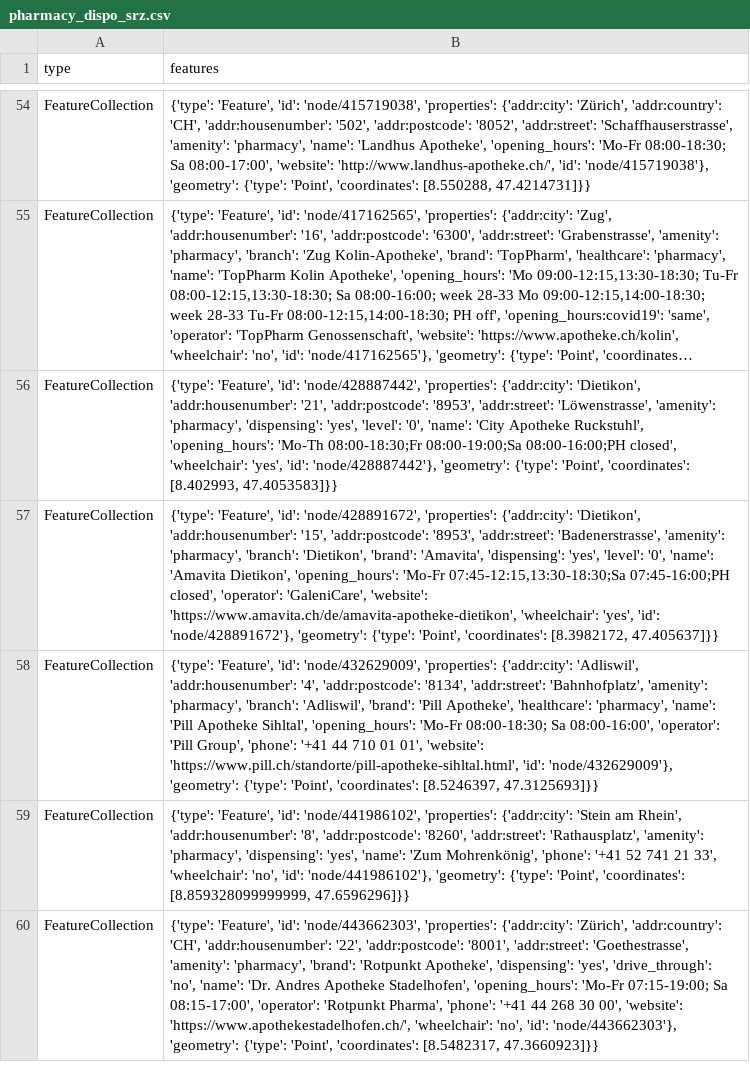
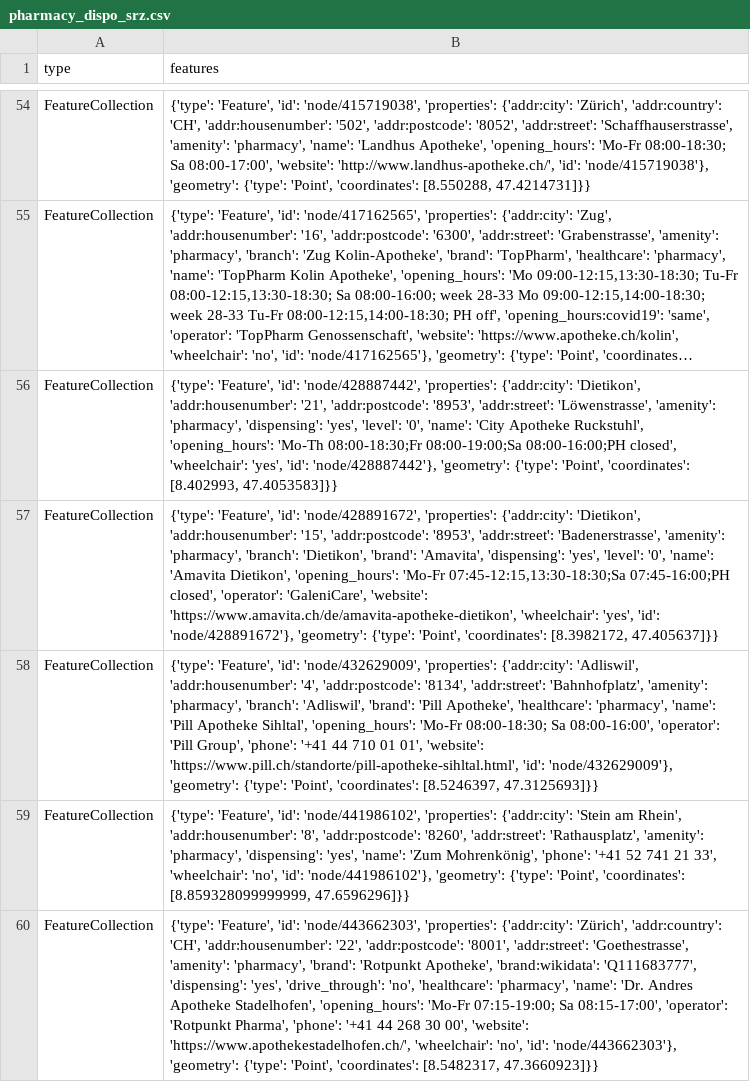
Before and after one commit to chnuessli/elz-data, a CSV file: data/csv/pharmacy/pharmacy_dispo_srz.csv, drawn as a sheet; only a part is shown, gaps mark what is left out; long unchanged cells end in …; the diff covers the shown part only; the diff names each change by its address in the sheet, - before the commit and + after, or states it on an @@ line.

```diff
--- a/data/csv/pharmacy/pharmacy_dispo_srz.csv
+++ b/data/csv/pharmacy/pharmacy_dispo_srz.csv
-B60 (features): …'Rotpunkt Apotheke', 'dispensing': 'yes', 'drive_through': 'no', 'name': 'Dr.…
+B60 (features): …'Rotpunkt Apotheke', 'brand:wikidata': 'Q111683777', 'dispensing': 'yes', 'drive_through': 'no', 'healthcare': 'pharmacy', 'name': 'Dr.…
```
Also changed, not shown: 6 edited cells elsewhere in this file, data/csv/ambulance_station/ambulancestation_dispo_srz.csv, data/csv/facilities/hospital/hospital_switzerland.csv, 17 other files.
